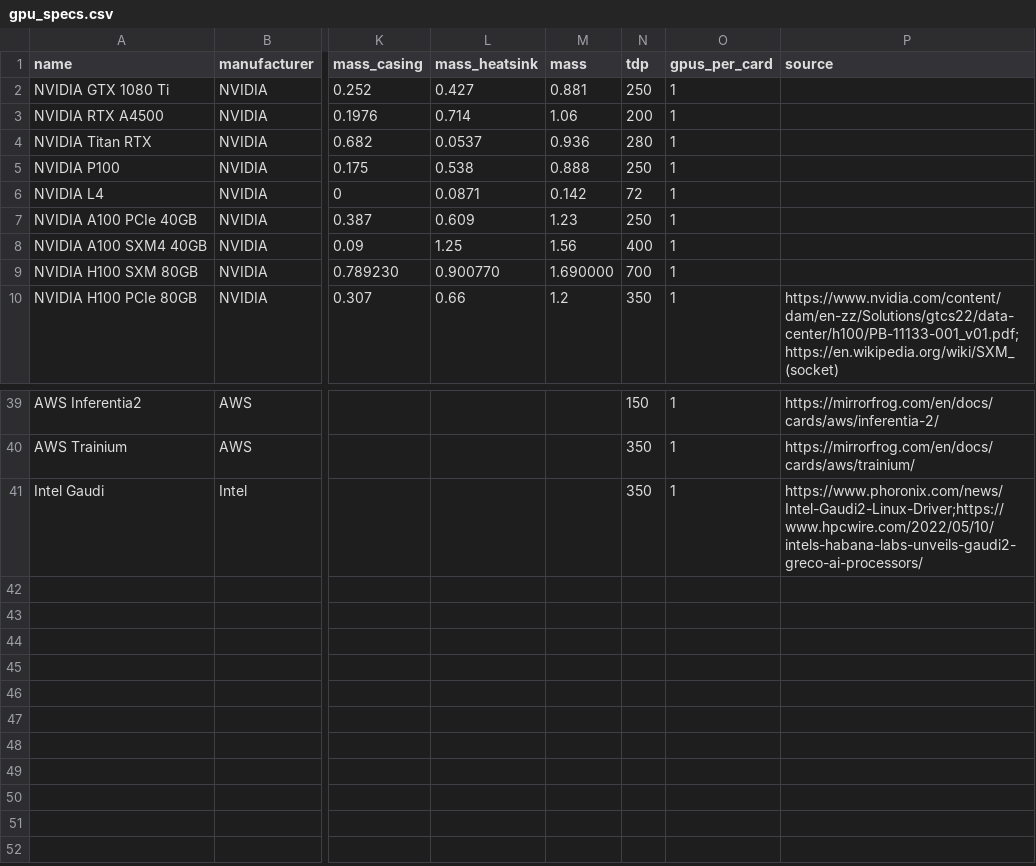
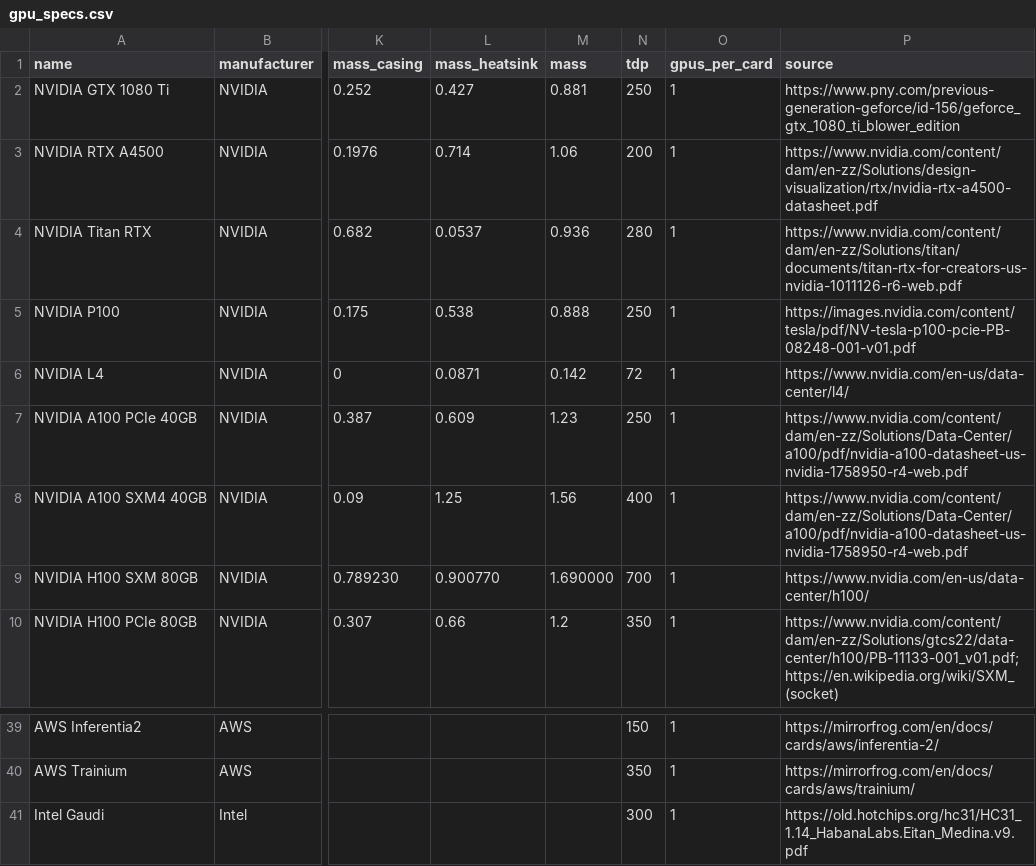
Before and after one commit to Boavizta/boaviztapi, a CSV file: boaviztapi/data/crowdsourcing/gpu_specs.csv, drawn as a sheet; only a part is shown, gaps mark what is left out; the diff names each change by its address in the sheet, - before the commit and + after, or states it on an @@ line.

```diff
--- a/boaviztapi/data/crowdsourcing/gpu_specs.csv
+++ b/boaviztapi/data/crowdsourcing/gpu_specs.csv
-P2 (source): (empty)
+P2 (source): https://www.pny.com/previous-generation-geforce/id-156/geforce_gtx_1080_ti_blower_edition
-P3 (source): (empty)
+P3 (source): https://www.nvidia.com/content/dam/en-zz/Solutions/design-visualization/rtx/nvidia-rtx-a4500-datasheet.pdf
-P4 (source): (empty)
+P4 (source): https://www.nvidia.com/content/dam/en-zz/Solutions/titan/documents/titan-rtx-for-creators-us-nvidia-1011126-r6-web.pdf
-P5 (source): (empty)
+P5 (source): https://images.nvidia.com/content/tesla/pdf/NV-tesla-p100-pcie-PB-08248-001-v01.pdf
-P6 (source): (empty)
+P6 (source): https://www.nvidia.com/en-us/data-center/l4/
-P7:P8 (source): (empty)
+P7:P8 (source): https://www.nvidia.com/content/dam/en-zz/Solutions/Data-Center/a100/pdf/nvidia-a100-datasheet-us-nvidia-1758950-r4-web.pdf
-P9 (source): (empty)
+P9 (source): https://www.nvidia.com/en-us/data-center/h100/
-N41 (tdp): 350
+N41 (tdp): 300
-P41 (source): https://www.phoronix.com/news/Intel-Gaudi2-Linux-Driver;https://www.hpcwire.com/2022/05/10/intels-habana-labs-unveils-gaudi2-greco-ai-processors/
+P41 (source): https://old.hotchips.org/hc31/HC31_1.14_HabanaLabs.Eitan_Medina.v9.pdf
```
Also changed, not shown: boaviztapi/data/archetypes/components/gpu.csv, 8 other files.
